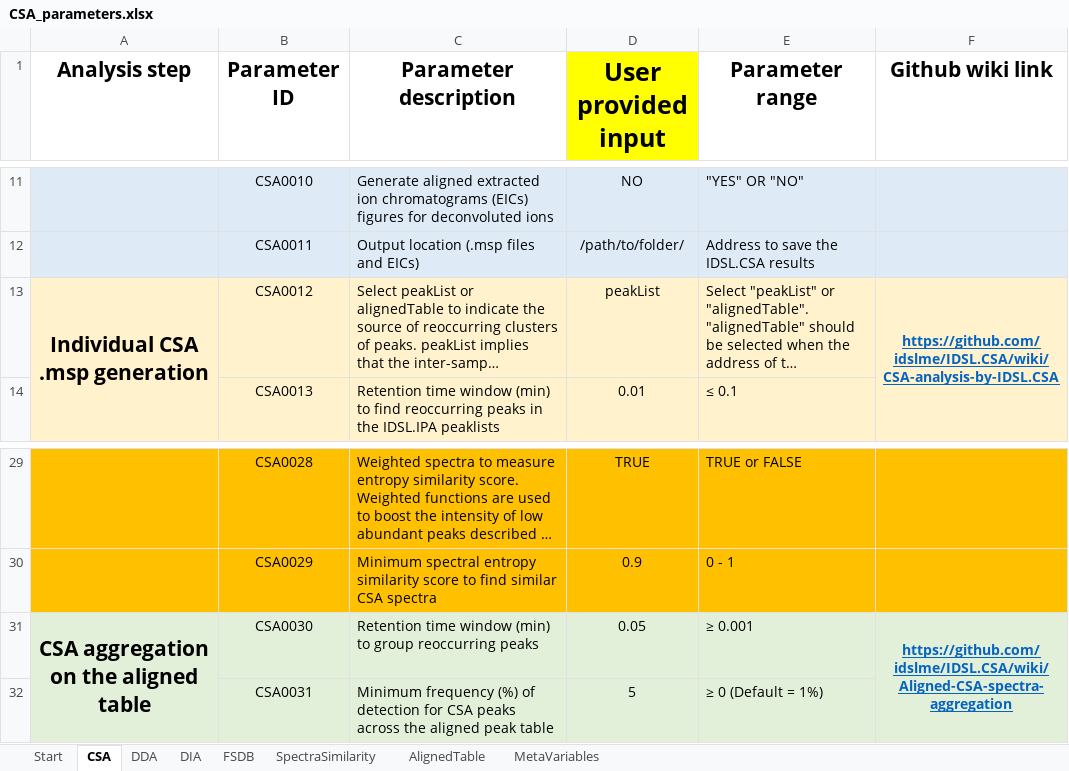
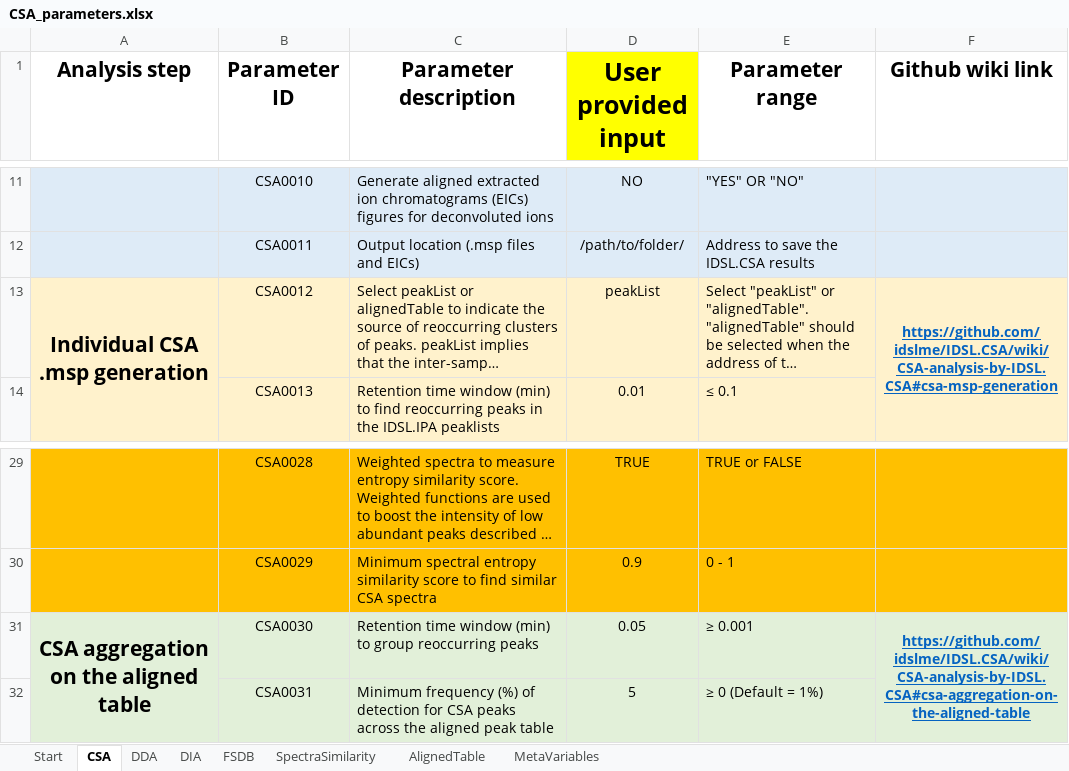
Before and after one commit to idslme/IDSL.CSA, an Excel workbook: CSA_parameters.xlsx, sheet CSA, drawn as a sheet; only a part is shown, gaps mark what is left out; long unchanged cells end in …; values as stored, in another font and other column widths than the file's, no borders; the diff names each change by its address in the sheet, - before the commit and + after, or states it on an @@ line.

```diff
--- a/CSA_parameters.xlsx (sheet CSA)
+++ b/CSA_parameters.xlsx (sheet CSA)
-F13 (Github wiki link): https://github.com/idslme/IDSL.CSA/wiki/CSA-analysis-by-IDSL.CSA
+F13 (Github wiki link): https://github.com/idslme/IDSL.CSA/wiki/CSA-analysis-by-IDSL.CSA#csa-msp-generation
-F31 (Github wiki link): https://github.com/idslme/IDSL.CSA/wiki/Aligned-CSA-spectra-aggregation
+F31 (Github wiki link): https://github.com/idslme/IDSL.CSA/wiki/CSA-analysis-by-IDSL.CSA#csa-aggregation-on-the-aligned-table
```
Also changed, not shown: 1 other file.
